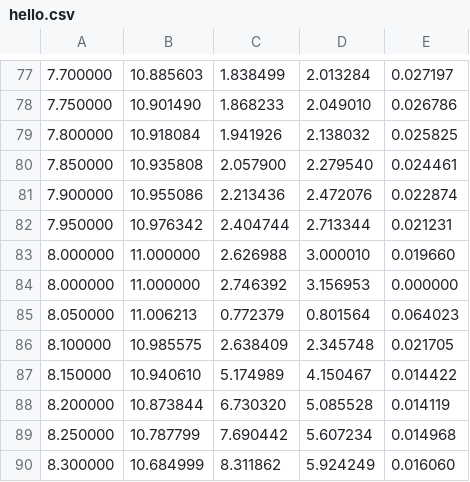
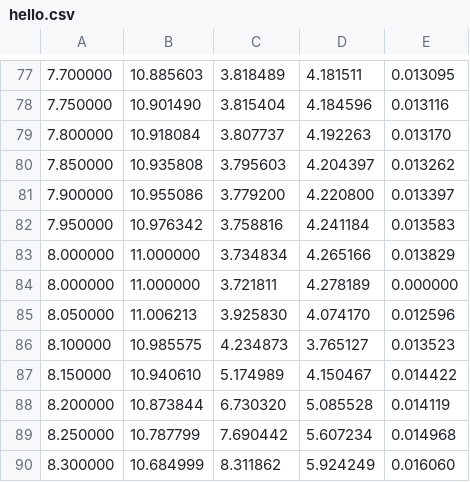
Before and after one commit to GT-IEEE-Robotics/MotorControllerAbstraction2019, a CSV file: Spline/py/hello.csv, drawn as a sheet; only a part is shown, gaps mark what is left out; the diff covers the shown part only.

```diff
--- a/Spline/py/hello.csv
+++ b/Spline/py/hello.csv
@@ -77,11 +77,11 @@
-7.700000,10.885603,1.838499,2.013284,0.027197
-7.750000,10.901490,1.868233,2.049010,0.026786
-7.800000,10.918084,1.941926,2.138032,0.025825
-7.850000,10.935808,2.057900,2.279540,0.024461
-7.900000,10.955086,2.213436,2.472076,0.022874
-7.950000,10.976342,2.404744,2.713344,0.021231
-8.000000,11.000000,2.626988,3.000010,0.019660
-8.000000,11.000000,2.746392,3.156953,0.000000
-8.050000,11.006213,0.772379,0.801564,0.064023
-8.100000,10.985575,2.638409,2.345748,0.021705
+7.700000,10.885603,3.818489,4.181511,0.013095
+7.750000,10.901490,3.815404,4.184596,0.013116
+7.800000,10.918084,3.807737,4.192263,0.013170
+7.850000,10.935808,3.795603,4.204397,0.013262
+7.900000,10.955086,3.779200,4.220800,0.013397
+7.950000,10.976342,3.758816,4.241184,0.013583
+8.000000,11.000000,3.734834,4.265166,0.013829
+8.000000,11.000000,3.721811,4.278189,0.000000
+8.050000,11.006213,3.925830,4.074170,0.012596
+8.100000,10.985575,4.234873,3.765127,0.013523
 8.150000,10.940610,5.174989,4.150467,0.014422
```
Also changed, not shown: 95 edited cells elsewhere in this file, 2 other files.
